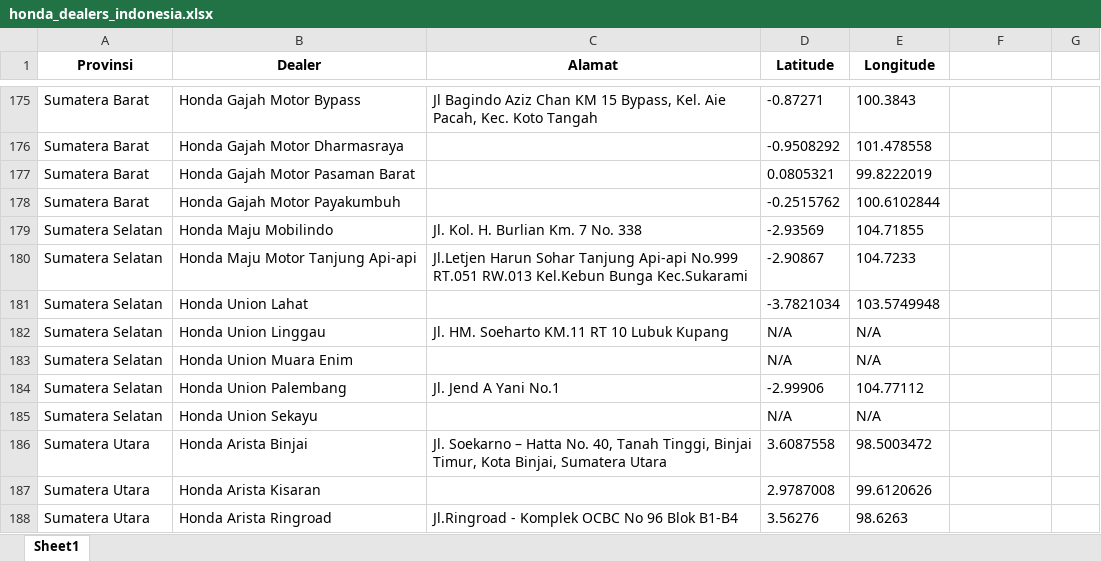
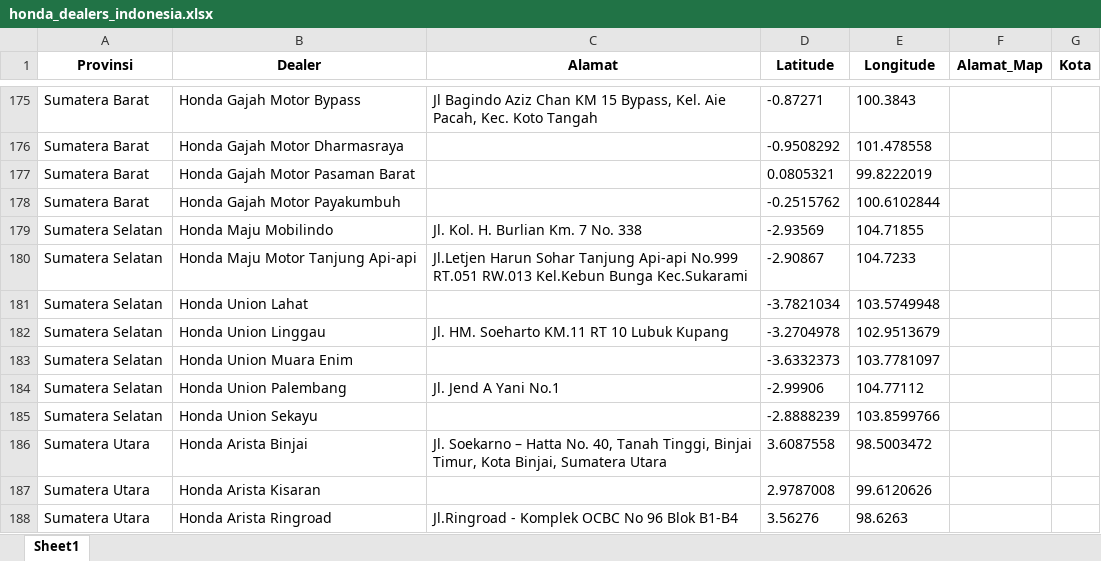
Before and after one commit to dedenahmadr/scraping-data-dealer, an Excel workbook: honda_dealers_indonesia.xlsx, sheet Sheet1, drawn as a sheet; only a part is shown, gaps mark what is left out; values as stored, in another font and other column widths than the file's, no borders; the diff covers the shown part only; the diff names each change by its address in the sheet, - before the commit and + after, or states it on an @@ line.

Commit message:
Lengkapi koordinat, ambil alamat map sesuai koordinat

```diff
--- a/honda_dealers_indonesia.xlsx (sheet Sheet1)
+++ b/honda_dealers_indonesia.xlsx (sheet Sheet1)
-F1: (empty)
+F1: Alamat_Map
-G1: (empty)
+G1: Kota
-D182 (Latitude): N/A
+D182 (Latitude): -3.2704978
-E182 (Longitude): N/A
+E182 (Longitude): 102.9513679
-D183 (Latitude): N/A
+D183 (Latitude): -3.6332373
-E183 (Longitude): N/A
+E183 (Longitude): 103.7781097
-D185 (Latitude): N/A
+D185 (Latitude): -2.8888239
-E185 (Longitude): N/A
+E185 (Longitude): 103.8599766
```
Also changed, not shown: 70 edited cells elsewhere in this sheet, 1 other file.
